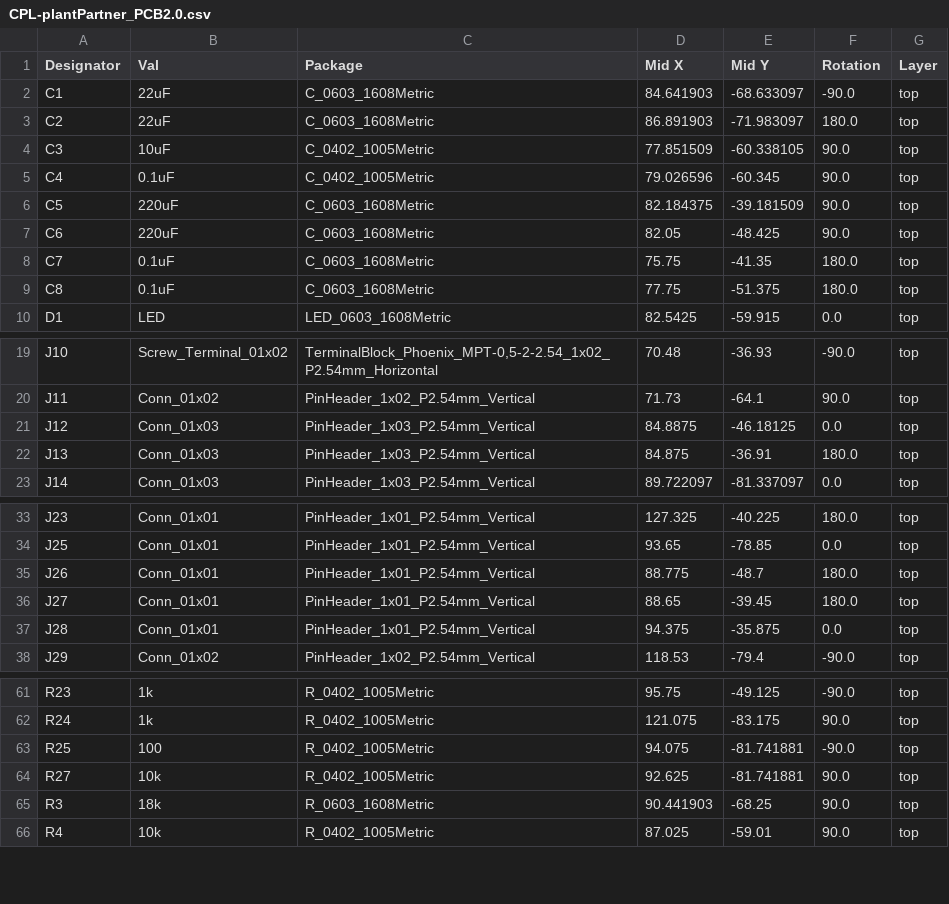
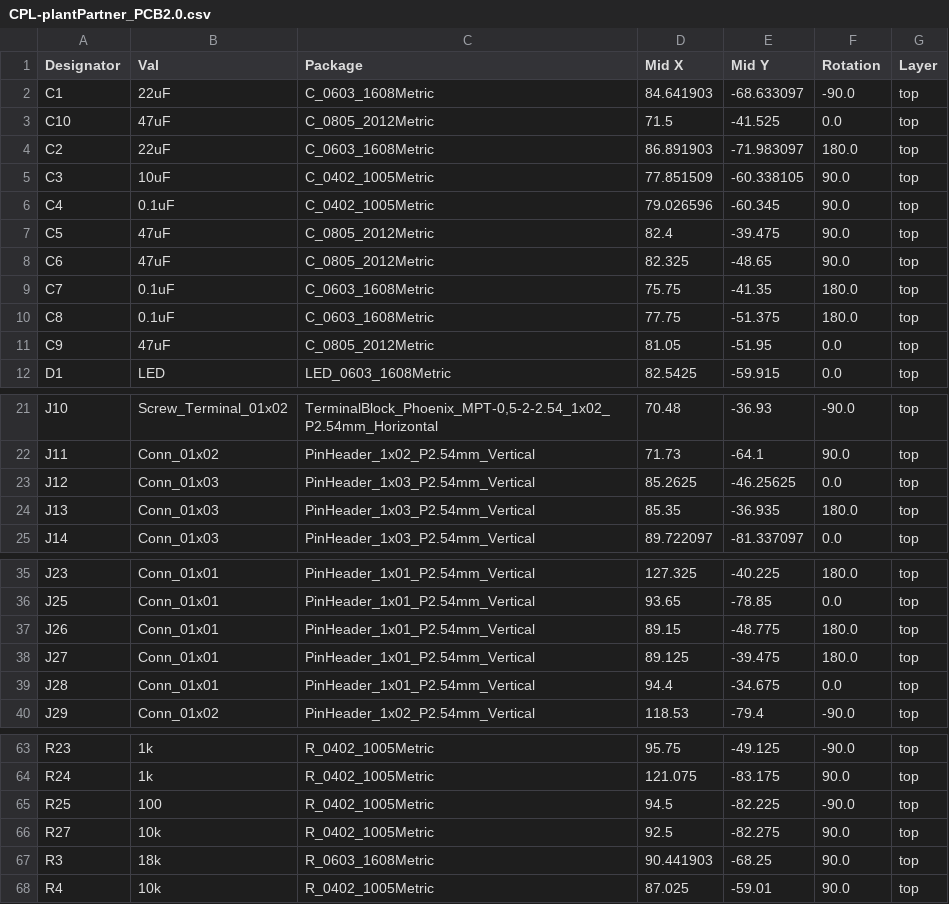
Before and after one commit to aboler/plant-partner, a CSV file: Documentation/pcbDesign/plantPartner_PCB2.0/jlcpcb/production_files/CPL-plantPartner_PCB2.0.csv, drawn as a sheet; only a part is shown, gaps mark what is left out; the diff covers the shown part only.

```diff
--- a/Documentation/pcbDesign/plantPartner_PCB2.0/jlcpcb/production_files/CPL-plantPartner_PCB2.0.csv
+++ b/Documentation/pcbDesign/plantPartner_PCB2.0/jlcpcb/production_files/CPL-plantPartner_PCB2.0.csv
@@ -2,2 +2,3 @@ Designator,Val,Package,Mid X,Mid Y,Rotation,Layer
 C1,22uF,C_0603_1608Metric,84.641903,-68.633097,-90.0,top
+C10,47uF,C_0805_2012Metric,71.5,-41.525,0.0,top
 C2,22uF,C_0603_1608Metric,86.891903,-71.983097,180.0,top
@@ -5,6 +6,7 @@ C3,10uF,C_0402_1005Metric,77.851509,-60.338105,90.0,top
 C4,0.1uF,C_0402_1005Metric,79.026596,-60.345,90.0,top
-C5,220uF,C_0603_1608Metric,82.184375,-39.181509,90.0,top
-C6,220uF,C_0603_1608Metric,82.05,-48.425,90.0,top
+C5,47uF,C_0805_2012Metric,82.4,-39.475,90.0,top
+C6,47uF,C_0805_2012Metric,82.325,-48.65,90.0,top
 C7,0.1uF,C_0603_1608Metric,75.75,-41.35,180.0,top
 C8,0.1uF,C_0603_1608Metric,77.75,-51.375,180.0,top
+C9,47uF,C_0805_2012Metric,81.05,-51.95,0.0,top
 D1,LED,LED_0603_1608Metric,82.5425,-59.915,0.0,top
@@ -20,4 +22,4 @@ J10,Screw_Terminal_01x02,"TerminalBlock_Phoenix_MPT-0,5-2-2.54_1x02_P2.54mm_Hori
 J11,Conn_01x02,PinHeader_1x02_P2.54mm_Vertical,71.73,-64.1,90.0,top
-J12,Conn_01x03,PinHeader_1x03_P2.54mm_Vertical,84.8875,-46.18125,0.0,top
-J13,Conn_01x03,PinHeader_1x03_P2.54mm_Vertical,84.875,-36.91,180.0,top
+J12,Conn_01x03,PinHeader_1x03_P2.54mm_Vertical,85.2625,-46.25625,0.0,top
+J13,Conn_01x03,PinHeader_1x03_P2.54mm_Vertical,85.35,-36.935,180.0,top
 J14,Conn_01x03,PinHeader_1x03_P2.54mm_Vertical,89.722097,-81.337097,0.0,top
@@ -34,5 +36,5 @@ J23,Conn_01x01,PinHeader_1x01_P2.54mm_Vertical,127.325,-40.225,180.0,top
 J25,Conn_01x01,PinHeader_1x01_P2.54mm_Vertical,93.65,-78.85,0.0,top
-J26,Conn_01x01,PinHeader_1x01_P2.54mm_Vertical,88.775,-48.7,180.0,top
-J27,Conn_01x01,PinHeader_1x01_P2.54mm_Vertical,88.65,-39.45,180.0,top
-J28,Conn_01x01,PinHeader_1x01_P2.54mm_Vertical,94.375,-35.875,0.0,top
+J26,Conn_01x01,PinHeader_1x01_P2.54mm_Vertical,89.15,-48.775,180.0,top
+J27,Conn_01x01,PinHeader_1x01_P2.54mm_Vertical,89.125,-39.475,180.0,top
+J28,Conn_01x01,PinHeader_1x01_P2.54mm_Vertical,94.4,-34.675,0.0,top
 J29,Conn_01x02,PinHeader_1x02_P2.54mm_Vertical,118.53,-79.4,-90.0,top
@@ -62,4 +64,4 @@ R23,1k,R_0402_1005Metric,95.75,-49.125,-90.0,top
 R24,1k,R_0402_1005Metric,121.075,-83.175,90.0,top
-R25,100,R_0402_1005Metric,94.075,-81.741881,-90.0,top
-R27,10k,R_0402_1005Metric,92.625,-81.741881,90.0,top
+R25,100,R_0402_1005Metric,94.5,-82.225,-90.0,top
+R27,10k,R_0402_1005Metric,92.5,-82.275,90.0,top
 R3,18k,R_0603_1608Metric,90.441903,-68.25,90.0,top
```
Also changed, not shown: 2 edited cells elsewhere in this file, Documentation/pcbDesign/plantPartner_PCB2.0/jlcpcb/production_files/BOM-plantPartner_PCB2.0.csv, 29 other files.
